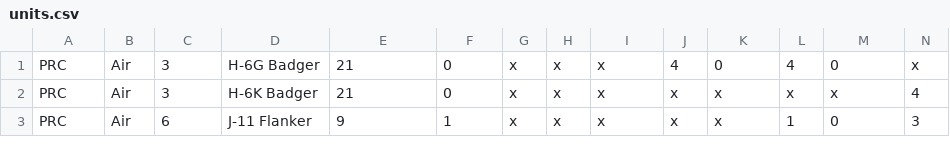
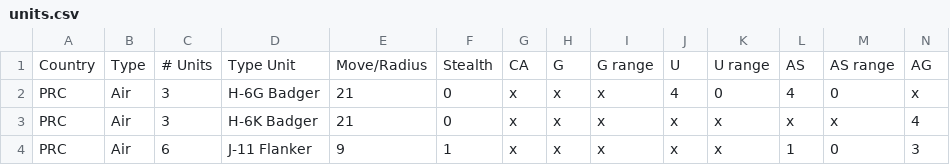
Before and after one commit to Ectropy/SCS-Assistant, a CSV file: units.csv, drawn as a sheet; only a part is shown; rows hold the shown columns only; the diff names each change by its address in the sheet, - before the commit and + after, or states it on an @@ line.

Commit message:
Updated CSV with heading

```diff
--- a/units.csv
+++ b/units.csv
+row 1: Country | Type | # Units | Type Unit | Move/Radius | Stealth | CA | G | G range | U | U range | AS | AS range | AG
```
